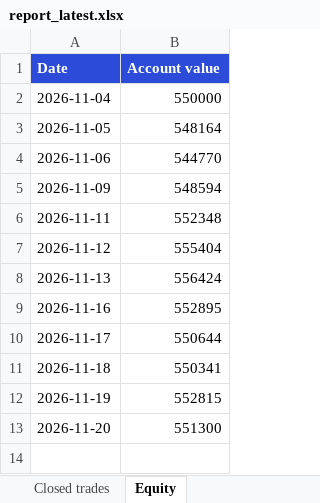
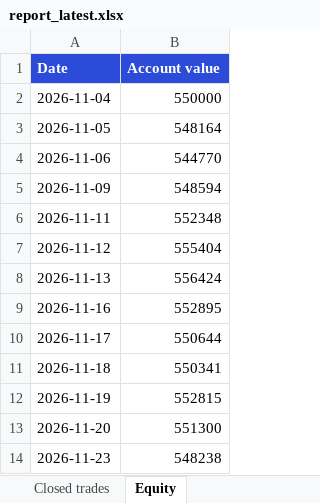
Before and after one commit to divymundra1011/swingbot, an Excel workbook: docs/report_latest.xlsx, sheet Equity, drawn as a sheet; values as stored, in another font and other column widths than the file's, no borders; the diff names each change by its address in the sheet, - before the commit and + after, or states it on an @@ line.

```diff
--- a/docs/report_latest.xlsx (sheet Equity)
+++ b/docs/report_latest.xlsx (sheet Equity)
+row 14: 2026-11-23 | 548238
```
Also changed, not shown: sheet Calls, sheet Open positions, 2 other files.
